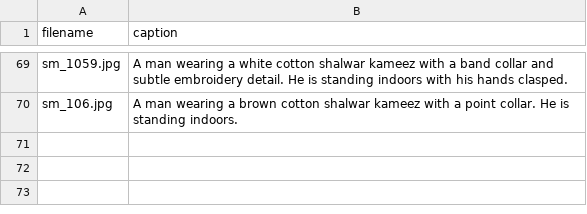
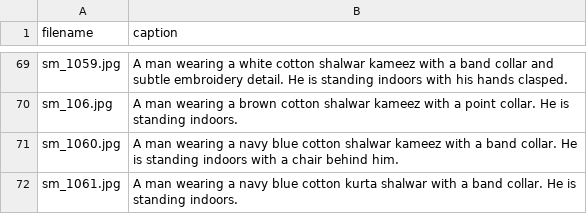
Before and after one commit to abdullahmaz/brandmate, a CSV file: fine_tuning/captions/captions_Summer_Men_20251017.csv, drawn as a sheet; only a part is shown, gaps mark what is left out.

```diff
--- a/fine_tuning/captions/captions_Summer_Men_20251017.csv
+++ b/fine_tuning/captions/captions_Summer_Men_20251017.csv
@@ -70 +70,3 @@ sm_1059.jpg,A man wearing a white cotton shalwar kameez with a band collar and s
 sm_106.jpg,A man wearing a brown cotton shalwar kameez with a point collar. He is standing indoors.
+sm_1060.jpg,A man wearing a navy blue cotton shalwar kameez with a band collar. He is standing indoors with a chair behind him.
+sm_1061.jpg,A man wearing a navy blue cotton kurta shalwar with a band collar. He is standing indoors.
```
Also changed, not shown: fine_tuning/captions/captions_Winter_Men_20251017.csv.
